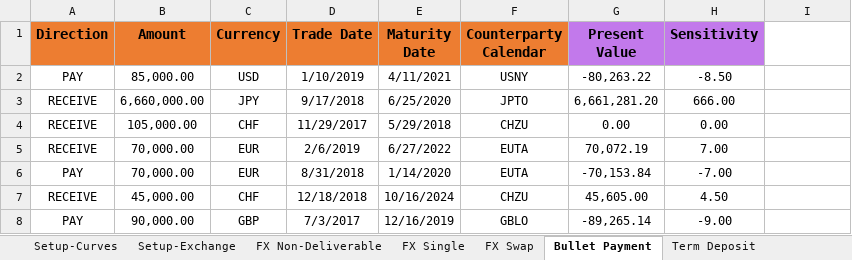
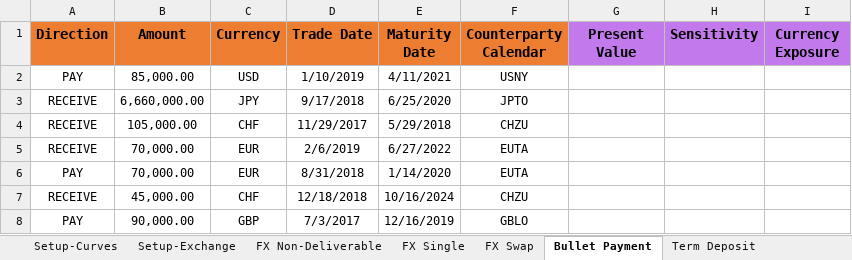
Before and after one commit to TommasoBelluzzo/StrataXL, an Excel workbook: StrataXL/StrataXL-Pricing.xlsm, sheet Bullet Payment, drawn as a sheet; values as stored, in another font and other column widths than the file's, no borders; charts and pictures not drawn; the diff names each change by its address in the sheet, - before the commit and + after, or states it on an @@ line.

```diff
--- a/StrataXL/StrataXL-Pricing.xlsm (sheet Bullet Payment)
+++ b/StrataXL/StrataXL-Pricing.xlsm (sheet Bullet Payment)
-I1: (empty)
+I1: Currency Exposure
-I1 fill: none
+I1 fill: #C279EB
-G2 (Present Value): -80,263.22
+G2 (Present Value): (empty)
-H2 (Sensitivity): -8.50
+H2 (Sensitivity): (empty)
-G3 (Present Value): 6,661,281.20
+G3 (Present Value): (empty)
-H3 (Sensitivity): 666.00
+H3 (Sensitivity): (empty)
-G4 (Present Value): 0.00
+G4 (Present Value): (empty)
-H4 (Sensitivity): 0.00
+H4 (Sensitivity): (empty)
-G5 (Present Value): 70,072.19
+G5 (Present Value): (empty)
-H5 (Sensitivity): 7.00
+H5 (Sensitivity): (empty)
-G6 (Present Value): -70,153.84
+G6 (Present Value): (empty)
-H6 (Sensitivity): -7.00
+H6 (Sensitivity): (empty)
-G7 (Present Value): 45,605.00
+G7 (Present Value): (empty)
-H7 (Sensitivity): 4.50
+H7 (Sensitivity): (empty)
-G8 (Present Value): -89,265.14
+G8 (Present Value): (empty)
-H8 (Sensitivity): -9.00
+H8 (Sensitivity): (empty)
```
Also changed, not shown: sheet FX Non-Deliverable, sheet Cross-Currency Swap, sheet FX Single, sheet FX Swap, sheet Interest Rate Swap, sheet Forward Rate Agreement, 2 more sheets, charts or pictures, StrataXL/StrataXL-Template.xlsm, 11 other files.
